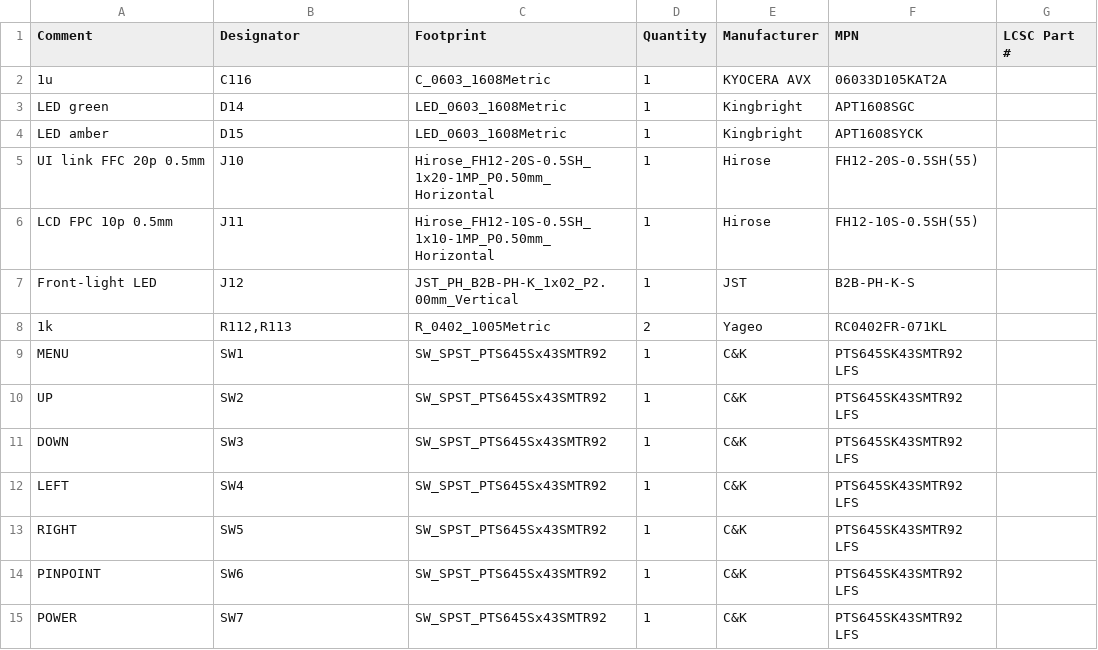
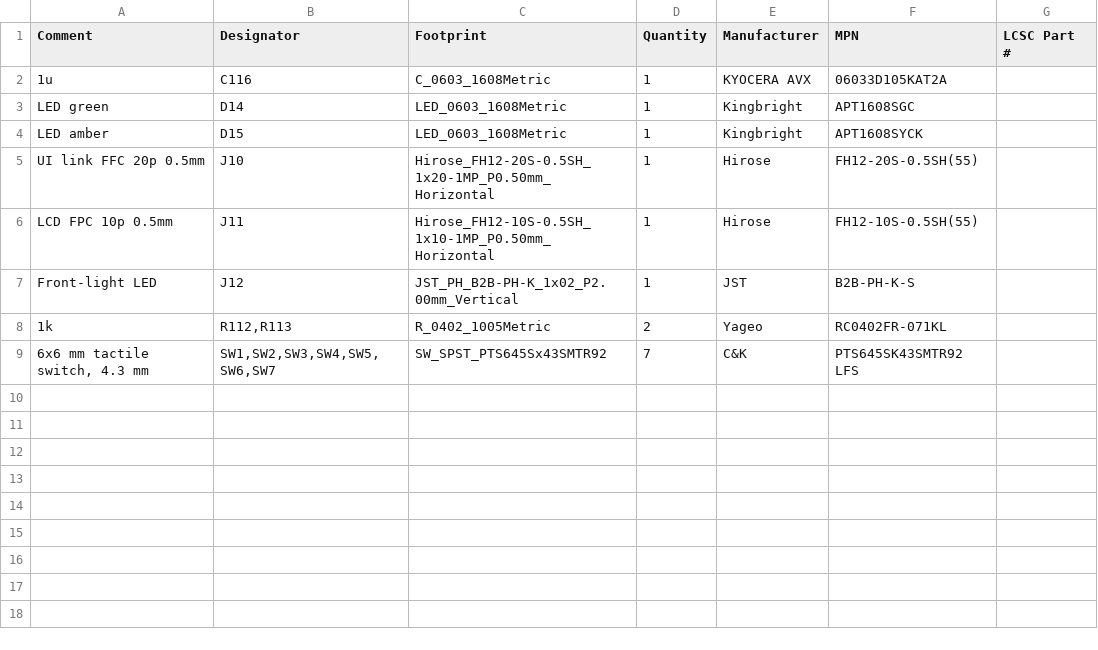
Before and after one commit to pingpongshow/MDX-1, a CSV file: hardware/mdx1/fab/BOM/MDX-1_ui_BOM.csv, drawn as a sheet.

```diff
--- a/hardware/mdx1/fab/BOM/MDX-1_ui_BOM.csv
+++ b/hardware/mdx1/fab/BOM/MDX-1_ui_BOM.csv
@@ -8,8 +8,2 @@ Front-light LED,J12,JST_PH_B2B-PH-K_1x02_P2.00mm_Vertical,1,JST,B2B-PH-K-S,
 1k,"R112,R113",R_0402_1005Metric,2,Yageo,RC0402FR-071KL,
-MENU,SW1,SW_SPST_PTS645Sx43SMTR92,1,C&K,PTS645SK43SMTR92 LFS,
-UP,SW2,SW_SPST_PTS645Sx43SMTR92,1,C&K,PTS645SK43SMTR92 LFS,
-DOWN,SW3,SW_SPST_PTS645Sx43SMTR92,1,C&K,PTS645SK43SMTR92 LFS,
-LEFT,SW4,SW_SPST_PTS645Sx43SMTR92,1,C&K,PTS645SK43SMTR92 LFS,
-RIGHT,SW5,SW_SPST_PTS645Sx43SMTR92,1,C&K,PTS645SK43SMTR92 LFS,
-PINPOINT,SW6,SW_SPST_PTS645Sx43SMTR92,1,C&K,PTS645SK43SMTR92 LFS,
-POWER,SW7,SW_SPST_PTS645Sx43SMTR92,1,C&K,PTS645SK43SMTR92 LFS,
+"6x6 mm tactile switch, 4.3 mm","SW1,SW2,SW3,SW4,SW5,SW6,SW7",SW_SPST_PTS645Sx43SMTR92,7,C&K,PTS645SK43SMTR92 LFS,
```
Also changed, not shown: hardware/mdx1/fab/BOM/MDX-1_interconnect_BOM.csv, hardware/mdx1/fab/BOM/MDX-1_main_BOM.csv, 53 other files.
